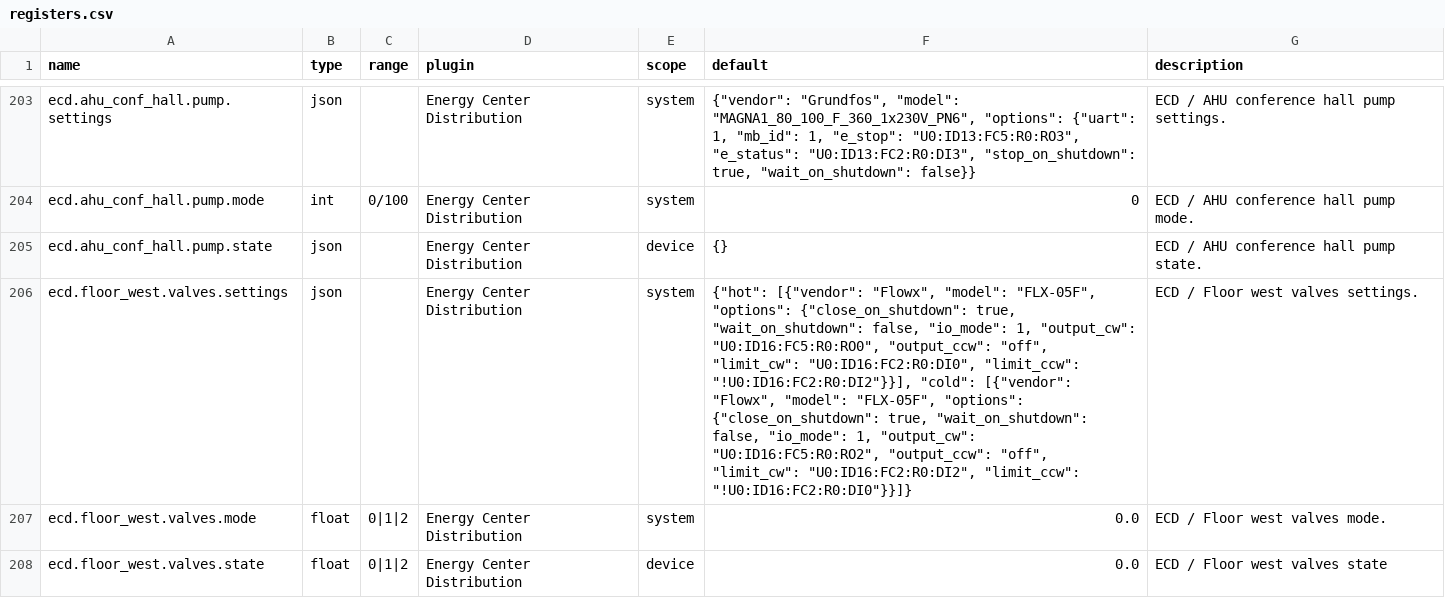
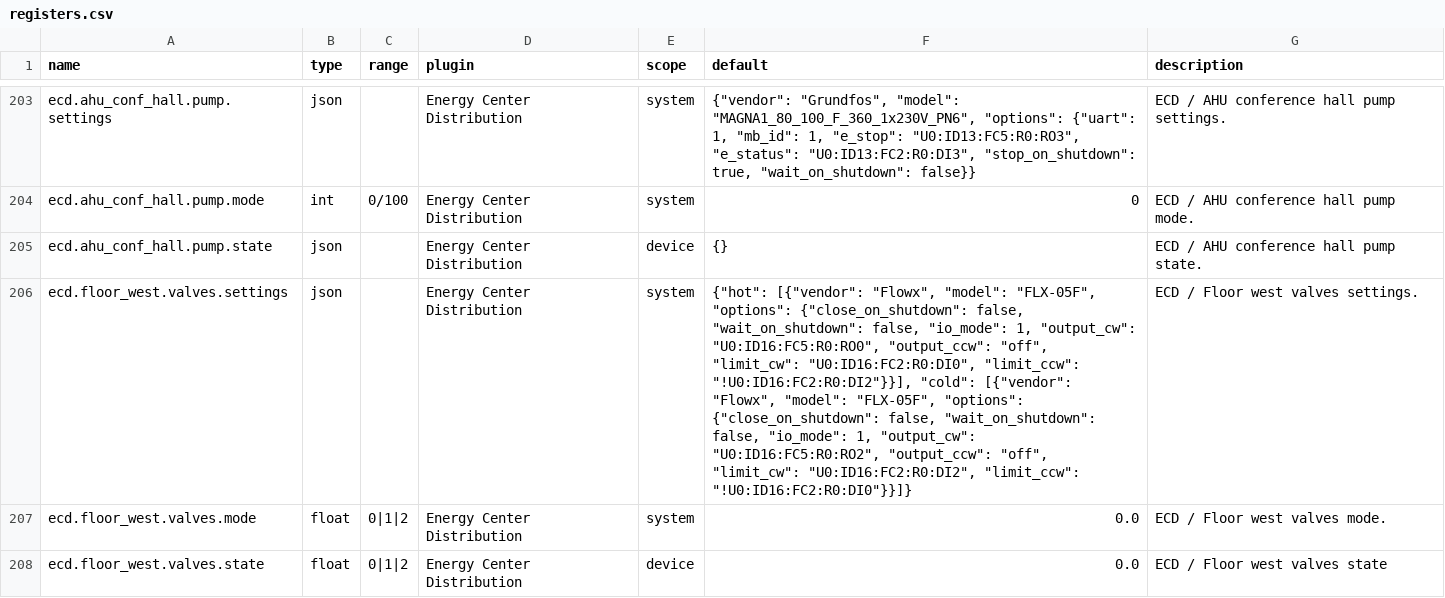
Before and after one commit to bgerp/ztm, a CSV file: registers.csv, drawn as a sheet; only a part is shown, gaps mark what is left out; the diff covers the shown part only; the diff names each change by its address in the sheet, - before the commit and + after, or states it on an @@ line.

Commit message:
Stop close on shutdown

```diff
--- a/registers.csv
+++ b/registers.csv
-F206 (default): …"options": {"close_on_shutdown": true, "wait_on_shutdown": false, "io_mode": 1, "output_cw": "U0:ID16:FC5:R0:RO0", "output_ccw": "off", "limit_cw": "U0:ID16:FC2:R0:DI0", "limit_ccw": "!U0:ID16:FC2:R0:DI2"}}], "cold": [{"vendor": "Flowx", "model": "FLX-05F", "options": {"close_on_shutdown": true, "wait_on_shutdown": false,…
+F206 (default): …"options": {"close_on_shutdown": false, "wait_on_shutdown": false, "io_mode": 1, "output_cw": "U0:ID16:FC5:R0:RO0", "output_ccw": "off", "limit_cw": "U0:ID16:FC2:R0:DI0", "limit_ccw": "!U0:ID16:FC2:R0:DI2"}}], "cold": [{"vendor": "Flowx", "model": "FLX-05F", "options": {"close_on_shutdown": false, "wait_on_shutdown": false,…
```
Also changed, not shown: 16 edited cells elsewhere in this file, 1 other file.
